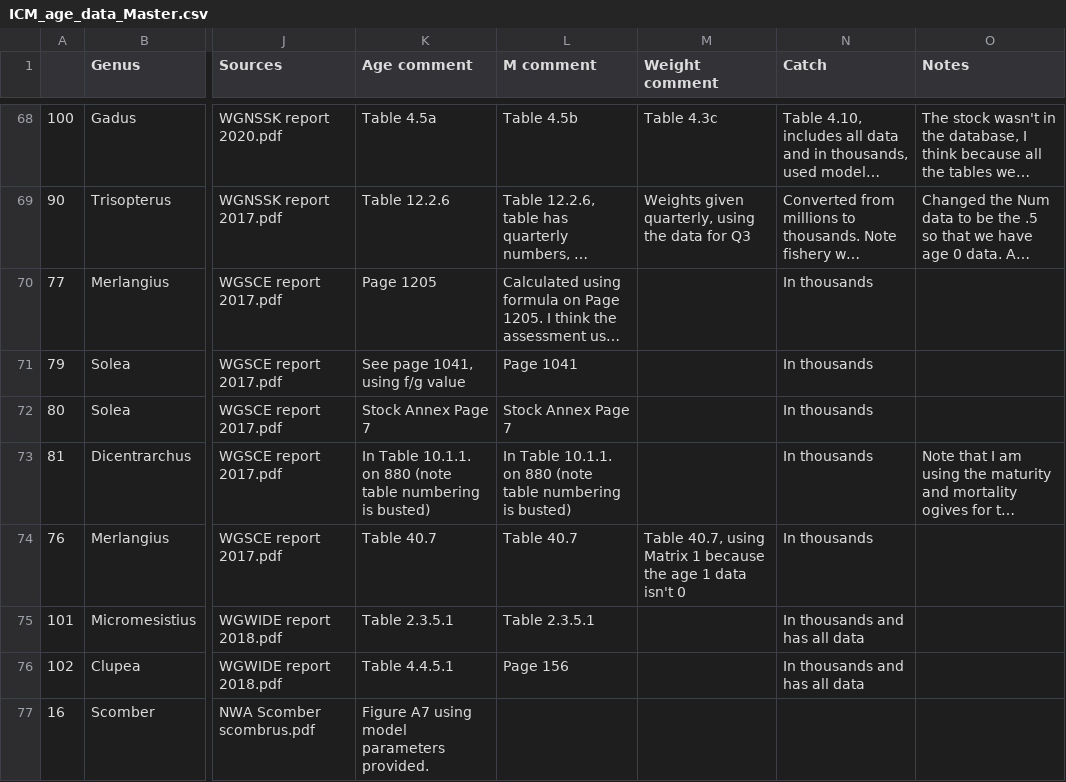
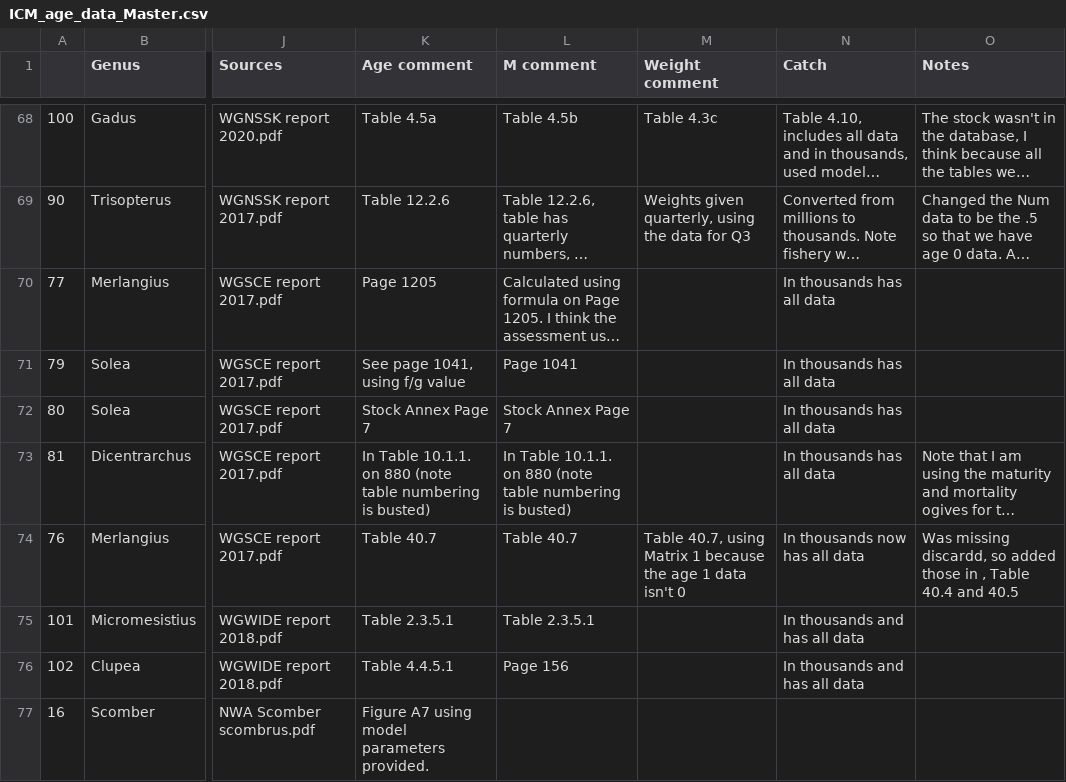
Before and after one commit to freyakeyser/ICM, a CSV file: Data/ICM_age_data_Master.csv, drawn as a sheet; only a part is shown, gaps mark what is left out; long unchanged cells end in …; the diff covers the shown part only; the diff names each change by its address in the sheet, - before the commit and + after, or states it on an @@ line.

```diff
--- a/Data/ICM_age_data_Master.csv
+++ b/Data/ICM_age_data_Master.csv
-N70:N73 (Catch): In thousands
+N70:N73 (Catch): In thousands has all data
-N74 (Catch): In thousands
+N74 (Catch): In thousands now has all data
-O74 (Notes): (empty)
+O74 (Notes): Was missing discardd, so added those in , Table 40.4 and 40.5
```
Also changed, not shown: 6 added rows and 50 edited cells elsewhere in this file, 1 other file.
